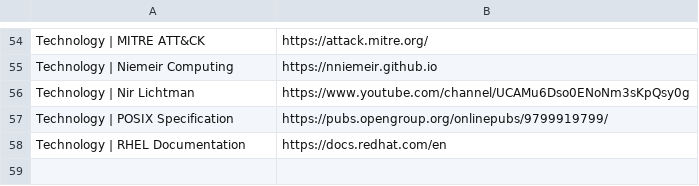
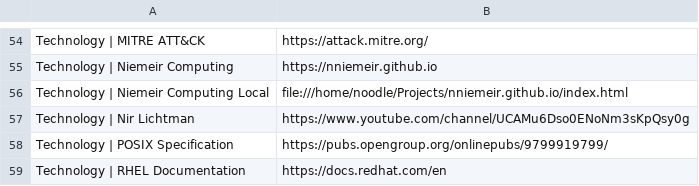
Before and after one commit to nniemeir/dotfiles, a CSV file: Files/Linux/fzf-wuzzy/bookmarks.csv, drawn as a sheet; only a part is shown, gaps mark what is left out.

```diff
--- a/Files/Linux/fzf-wuzzy/bookmarks.csv
+++ b/Files/Linux/fzf-wuzzy/bookmarks.csv
@@ -55,2 +55,3 @@ Technology | MITRE ATT&CK;https://attack.mitre.org/
 Technology | Niemeir Computing;https://nniemeir.github.io
+Technology | Niemeir Computing Local;file:///home/noodle/Projects/nniemeir.github.io/index.html
 Technology | Nir Lichtman;https://www.youtube.com/channel/UCAMu6Dso0ENoNm3sKpQsy0g
```
Also changed, not shown: 7 other files.
